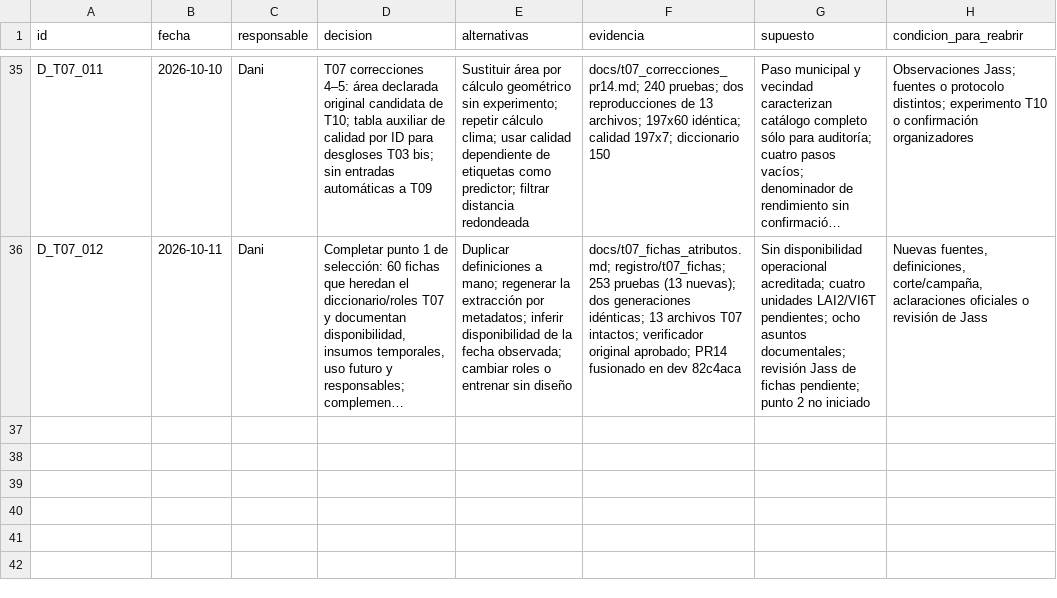
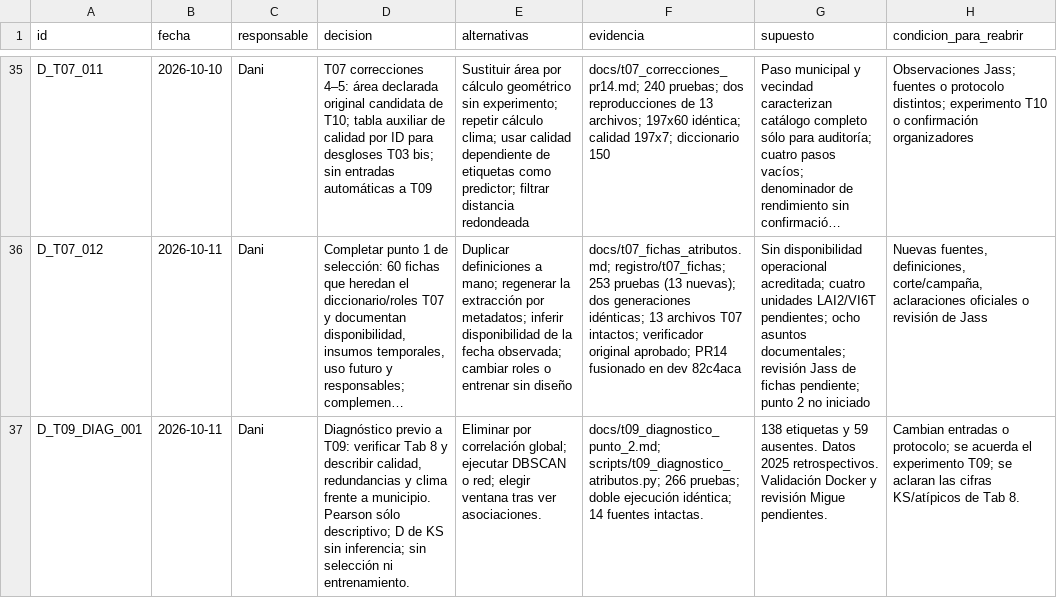
Before and after one commit to danielalira20/AgroCebada-2026, a CSV file: registro/decisiones.csv, drawn as a sheet; only a part is shown, gaps mark what is left out; long unchanged cells end in …; the diff names each change by its address in the sheet, - before the commit and + after, or states it on an @@ line.

Commit message:
T09: registrar diagnóstico previo y validación local

```diff
--- a/registro/decisiones.csv
+++ b/registro/decisiones.csv
+row 37: D_T09_DIAG_001 | 2026-10-11 | Dani | Diagnóstico previo a T09: verificar Tab 8 y describir calidad, redundancias y clima frente a municipio. Pearson sólo descriptivo; D de KS sin inferencia; sin selección ni entrenamiento. | Eliminar por correlación global; ejecutar DBSCAN o red; elegir ventana tras ver asociaciones. | docs/t09_diagnostico_punto_2.md; scripts/t09_diagnostico_atributos.py; 266 pruebas; doble ejecución idéntica; 14 fuentes intactas. | 138 etiquetas y 59 ausentes. Datos 2025 retrospectivos. Validación Docker y revisión Migue pendientes. | Cambian entradas o protocolo; se acuerda el experimento T09; se aclaran las cifras KS/atípicos de Tab 8.
```
Also changed, not shown: registro/uso_ia.csv.
